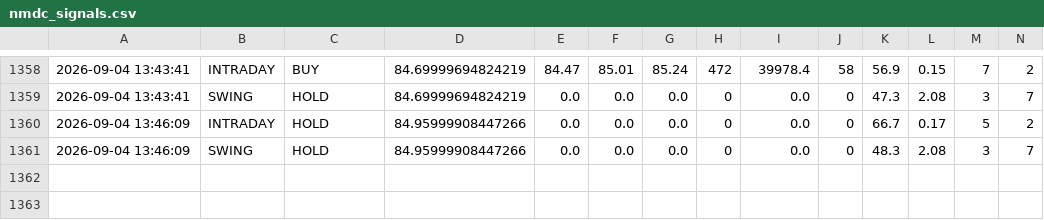
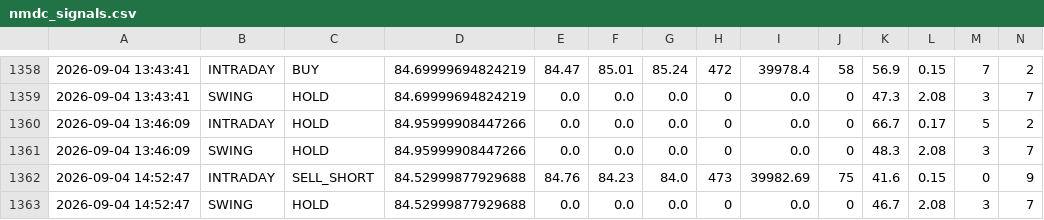
Before and after one commit to tester2021test/nmdc_stock, a CSV file: results/nmdc_signals.csv, drawn as a sheet; only a part is shown, gaps mark what is left out; rows hold the shown columns only; the diff names each change by its address in the sheet, - before the commit and + after, or states it on an @@ line.

```diff
--- a/results/nmdc_signals.csv
+++ b/results/nmdc_signals.csv
+row 1362: 2026-09-04 14:52:47 | INTRADAY | SELL_SHORT | 84.52999877929688 | 84.76 | 84.23 | 84.0 | 473 | 39982.69 | 75 | 41.6 | 0.15 | 0 | 9
+row 1363: 2026-09-04 14:52:47 | SWING | HOLD | 84.52999877929688 | 0.0 | 0.0 | 0.0 | 0 | 0.0 | 0 | 46.7 | 2.08 | 3 | 7
```
